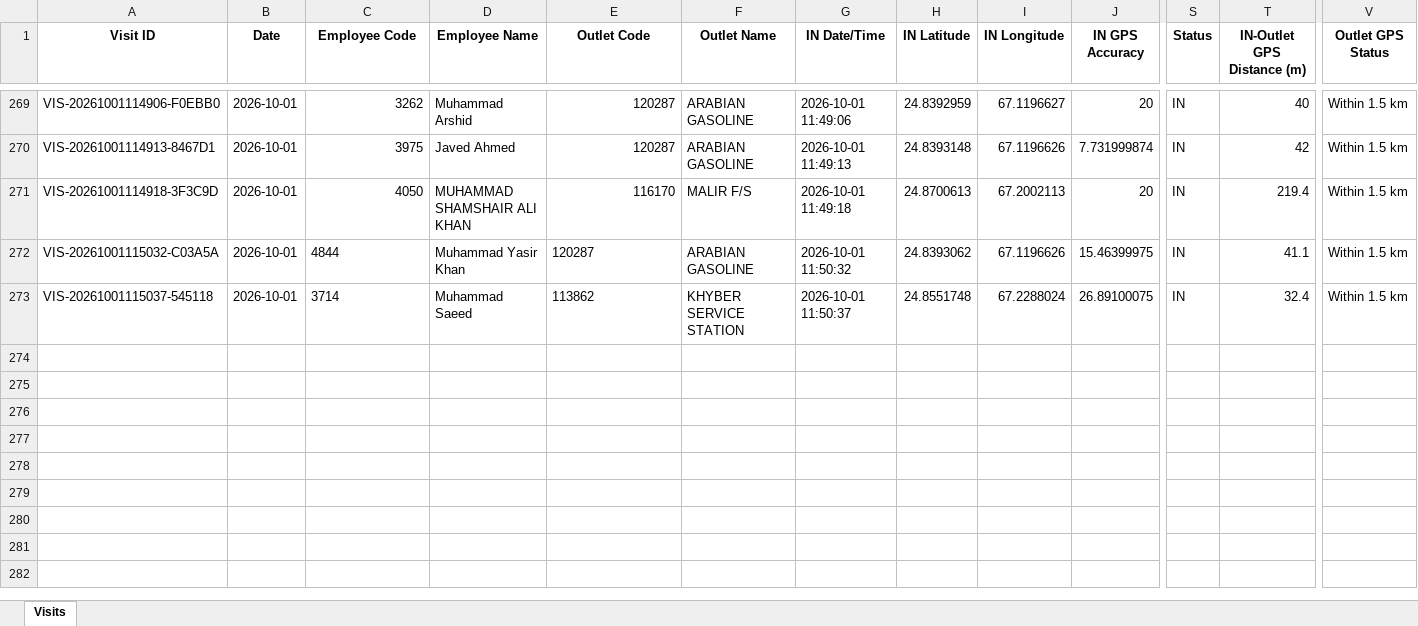
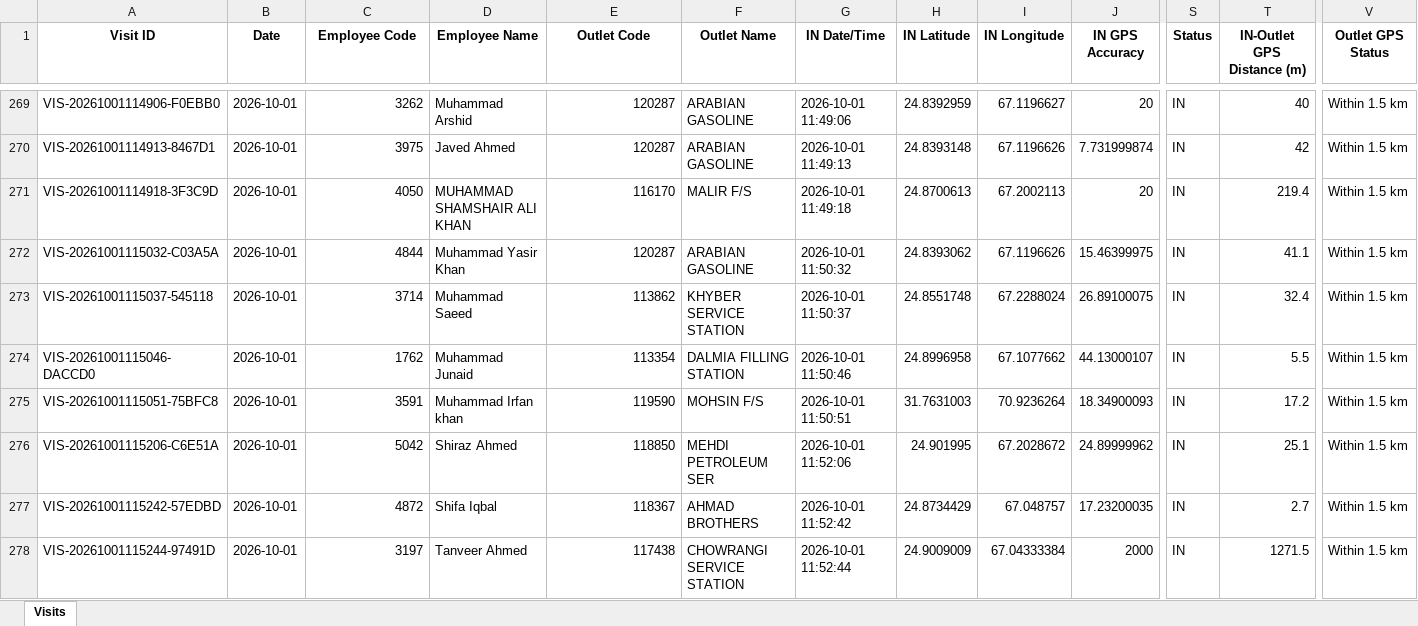
Before and after one commit to syedkashan-ops/petrol-station-visit-reports, an Excel workbook: data/visits/Visits_2026-10-01.xlsx, sheet Visits, drawn as a sheet; only a part is shown, gaps mark what is left out; values as stored, in another font and other column widths than the file's, no borders; rows hold the shown columns only; the diff covers the shown part only; the diff names each change by its address in the sheet, - before the commit and + after, or states it on an @@ line.

Commit message:
Sync daily report 2026-10-01

```diff
--- a/data/visits/Visits_2026-10-01.xlsx (sheet Visits)
+++ b/data/visits/Visits_2026-10-01.xlsx (sheet Visits)
-C272:C273 alignment: left
+C272:C273 alignment: right
-E272:E273 alignment: left
+E272:E273 alignment: right
+row 274: VIS-20261001115046-DACCD0 | 2026-10-01 | 1762 | Muhammad Junaid | 113354 | DALMIA FILLING STATION | 2026-10-01 11:50:46 | 24.8996958 | 67.1077662 | 44.13000107 | IN | 5.5 | Within 1.5 km
+row 275: VIS-20261001115051-75BFC8 | 2026-10-01 | 3591 | Muhammad Irfan khan | 119590 | MOHSIN F/S | 2026-10-01 11:50:51 | 31.7631003 | 70.9236264 | 18.34900093 | IN | 17.2 | Within 1.5 km
+row 276: VIS-20261001115206-C6E51A | 2026-10-01 | 5042 | Shiraz Ahmed | 118850 | MEHDI PETROLEUM SER | 2026-10-01 11:52:06 | 24.901995 | 67.2028672 | 24.89999962 | IN | 25.1 | Within 1.5 km
+row 277: VIS-20261001115242-57EDBD | 2026-10-01 | 4872 | Shifa Iqbal | 118367 | AHMAD BROTHERS | 2026-10-01 11:52:42 | 24.8734429 | 67.048757 | 17.23200035 | IN | 2.7 | Within 1.5 km
+row 278: VIS-20261001115244-97491D | 2026-10-01 | 3197 | Tanveer Ahmed | 117438 | CHOWRANGI SERVICE STATION | 2026-10-01 11:52:44 | 24.9009009 | 67.04333384 | 2000 | IN | 1271.5 | Within 1.5 km
```
Also changed, not shown: 7 added rows elsewhere in this sheet.
